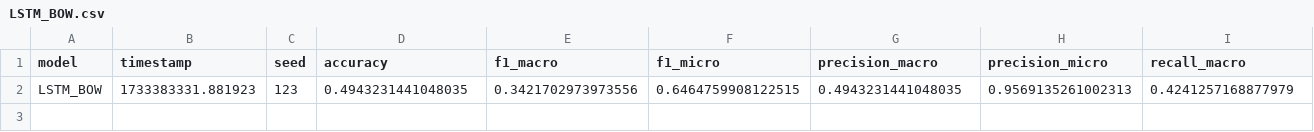
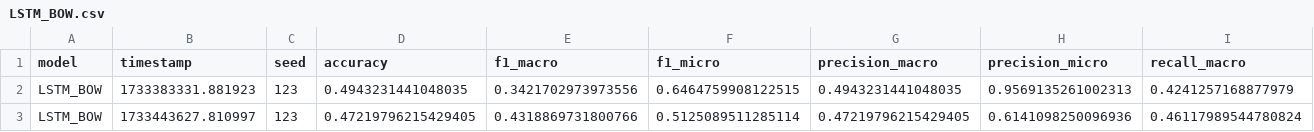
Before and after one commit to andrewCohn/BotFinder, a CSV file: src/models/LSTM_BOW/LSTM_BOW.csv, drawn as a sheet; only a part is shown; rows hold the shown columns only; the diff names each change by its address in the sheet, - before the commit and + after, or states it on an @@ line.

```diff
--- a/src/models/LSTM_BOW/LSTM_BOW.csv
+++ b/src/models/LSTM_BOW/LSTM_BOW.csv
+row 3: LSTM_BOW | 1733443627.810997 | 123 | 0.47219796215429405 | 0.4318869731800766 | 0.5125089511285114 | 0.47219796215429405 | 0.6141098250096936 | 0.46117989544780824
```
Also changed, not shown: src/model_results.csv, src/models/FFNN_BOW/FFNN_BOW.csv, 13 other files.
